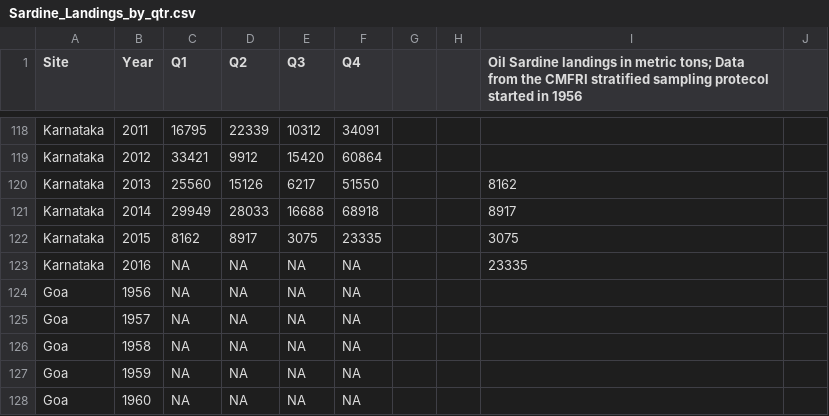
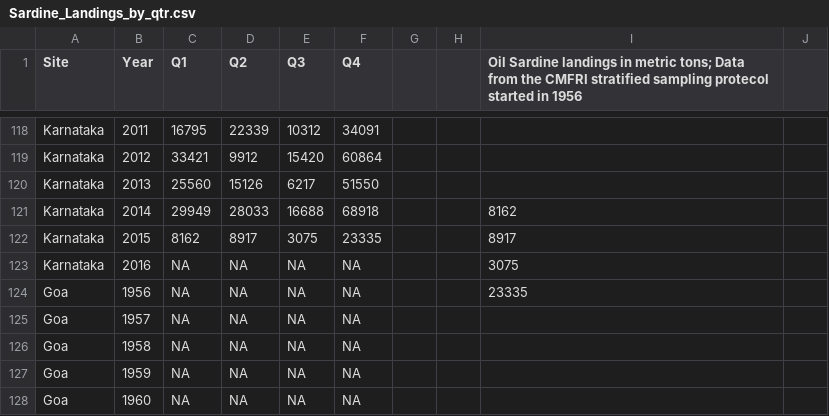
Before and after one commit to eeholmes/Sardine, a CSV file: inst/extdata/raw data files and code/Sardine_Landings_by_qtr.csv, drawn as a sheet; only a part is shown, gaps mark what is left out; the diff covers the shown part only.

```diff
--- a/inst/extdata/raw data files and code/Sardine_Landings_by_qtr.csv
+++ b/inst/extdata/raw data files and code/Sardine_Landings_by_qtr.csv
@@ -119,7 +119,7 @@ Karnataka,2011,16795,22339,10312,34091,,,,
 Karnataka,2012,33421,9912,15420,60864,,,,
-Karnataka,2013,25560,15126,6217,51550,,,8162,
-Karnataka,2014,29949,28033,16688,68918,,,8917,
-Karnataka,2015,8162,8917,3075,23335,,,3075,
-Karnataka,2016,NA,NA,NA,NA,,,23335,
-Goa,1956,NA,NA,NA,NA,,,,
+Karnataka,2013,25560,15126,6217,51550,,,,
+Karnataka,2014,29949,28033,16688,68918,,,8162,
+Karnataka,2015,8162,8917,3075,23335,,,8917,
+Karnataka,2016,NA,NA,NA,NA,,,3075,
+Goa,1956,NA,NA,NA,NA,,,23335,
 Goa,1957,NA,NA,NA,NA,,,,
```
Also changed, not shown: 29 edited cells elsewhere in this file, 2 other files.
